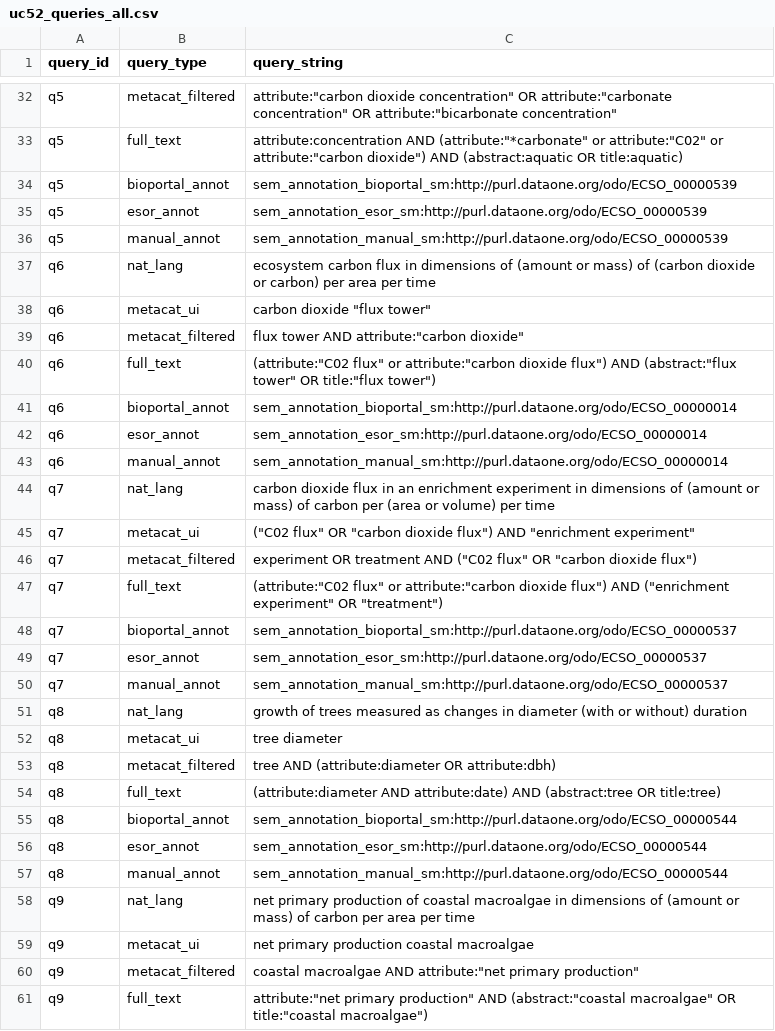
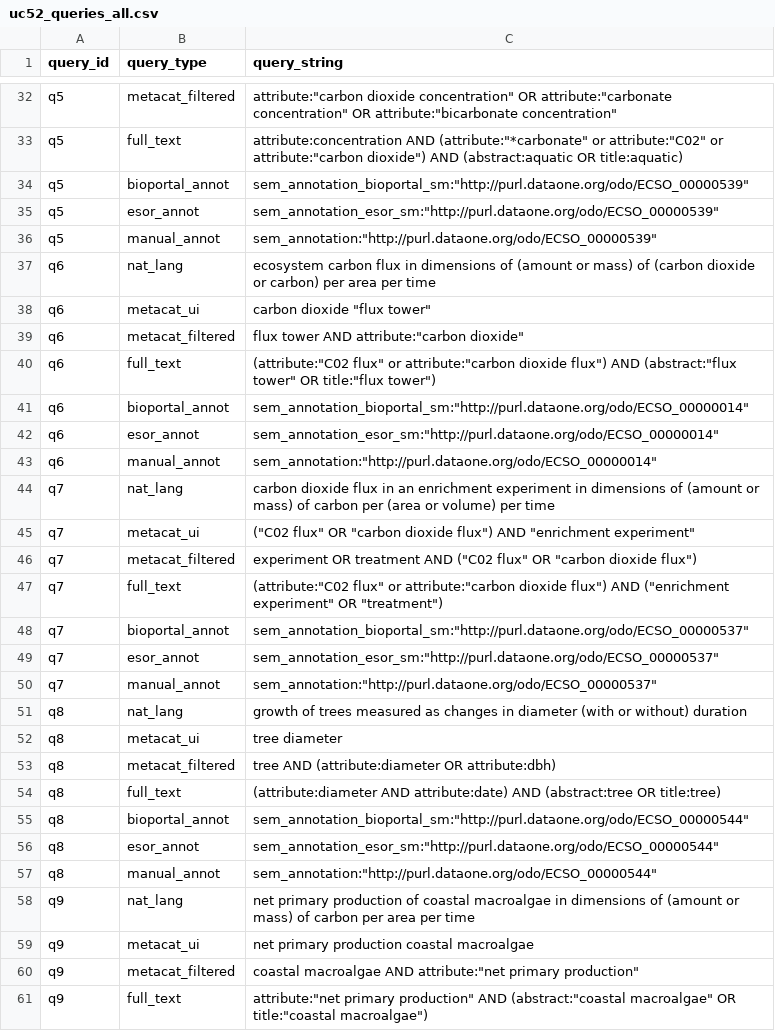
Before and after one commit to DataONEorg/semantic-query, a CSV file: lib/queries/uc52_queries_all.csv, drawn as a sheet; only a part is shown, gaps mark what is left out; the diff covers the shown part only.

Commit message:
quotes around ECSO class ids in semantic queries

```diff
--- a/lib/queries/uc52_queries_all.csv
+++ b/lib/queries/uc52_queries_all.csv
@@ -33,5 +33,5 @@ q5,metacat_filtered,attribute:"carbon dioxide concentration" OR attribute:"carbo
 q5,full_text,attribute:concentration AND (attribute:"*carbonate" or attribute:"C02" or attribute:"carbon dioxide") AND (abstract:aquatic OR title:aquatic)
-q5,bioportal_annot,sem_annotation_bioportal_sm:http://purl.dataone.org/odo/ECSO_00000539
-q5,esor_annot,sem_annotation_esor_sm:http://purl.dataone.org/odo/ECSO_00000539
-q5,manual_annot,sem_annotation_manual_sm:http://purl.dataone.org/odo/ECSO_00000539
+q5,bioportal_annot,sem_annotation_bioportal_sm:"http://purl.dataone.org/odo/ECSO_00000539"
+q5,esor_annot,sem_annotation_esor_sm:"http://purl.dataone.org/odo/ECSO_00000539"
+q5,manual_annot,sem_annotation:"http://purl.dataone.org/odo/ECSO_00000539"
 q6,nat_lang,ecosystem carbon flux in dimensions of (amount or mass) of (carbon dioxide or carbon) per area per time
@@ -40,5 +40,5 @@ q6,metacat_filtered,flux tower AND attribute:"carbon dioxide"
 q6,full_text,(attribute:"C02 flux" or attribute:"carbon dioxide flux") AND (abstract:"flux tower" OR title:"flux tower")
-q6,bioportal_annot,sem_annotation_bioportal_sm:http://purl.dataone.org/odo/ECSO_00000014
-q6,esor_annot,sem_annotation_esor_sm:http://purl.dataone.org/odo/ECSO_00000014
-q6,manual_annot,sem_annotation_manual_sm:http://purl.dataone.org/odo/ECSO_00000014
+q6,bioportal_annot,sem_annotation_bioportal_sm:"http://purl.dataone.org/odo/ECSO_00000014"
+q6,esor_annot,sem_annotation_esor_sm:"http://purl.dataone.org/odo/ECSO_00000014"
+q6,manual_annot,sem_annotation:"http://purl.dataone.org/odo/ECSO_00000014"
 q7,nat_lang,carbon dioxide flux in an enrichment experiment in dimensions of (amount or mass) of carbon per (area or volume) per time
@@ -47,5 +47,5 @@ q7,metacat_filtered,experiment OR treatment AND ("C02 flux" OR "carbon dioxide f
 q7,full_text,(attribute:"C02 flux" or attribute:"carbon dioxide flux") AND ("enrichment experiment" OR "treatment")
-q7,bioportal_annot,sem_annotation_bioportal_sm:http://purl.dataone.org/odo/ECSO_00000537
-q7,esor_annot,sem_annotation_esor_sm:http://purl.dataone.org/odo/ECSO_00000537
-q7,manual_annot,sem_annotation_manual_sm:http://purl.dataone.org/odo/ECSO_00000537
+q7,bioportal_annot,sem_annotation_bioportal_sm:"http://purl.dataone.org/odo/ECSO_00000537"
+q7,esor_annot,sem_annotation_esor_sm:"http://purl.dataone.org/odo/ECSO_00000537"
+q7,manual_annot,sem_annotation:"http://purl.dataone.org/odo/ECSO_00000537"
 q8,nat_lang,growth of trees measured as changes in diameter (with or without) duration
@@ -54,5 +54,5 @@ q8,metacat_filtered,tree AND (attribute:diameter OR attribute:dbh)
 q8,full_text,(attribute:diameter AND attribute:date) AND (abstract:tree OR title:tree)
-q8,bioportal_annot,sem_annotation_bioportal_sm:http://purl.dataone.org/odo/ECSO_00000544
-q8,esor_annot,sem_annotation_esor_sm:http://purl.dataone.org/odo/ECSO_00000544
-q8,manual_annot,sem_annotation_manual_sm:http://purl.dataone.org/odo/ECSO_00000544
+q8,bioportal_annot,sem_annotation_bioportal_sm:"http://purl.dataone.org/odo/ECSO_00000544"
+q8,esor_annot,sem_annotation_esor_sm:"http://purl.dataone.org/odo/ECSO_00000544"
+q8,manual_annot,sem_annotation:"http://purl.dataone.org/odo/ECSO_00000544"
 q9,nat_lang,net primary production of coastal macroalgae in dimensions of (amount or mass) of carbon per area per time
```
Also changed, not shown: 19 edited cells elsewhere in this file.
